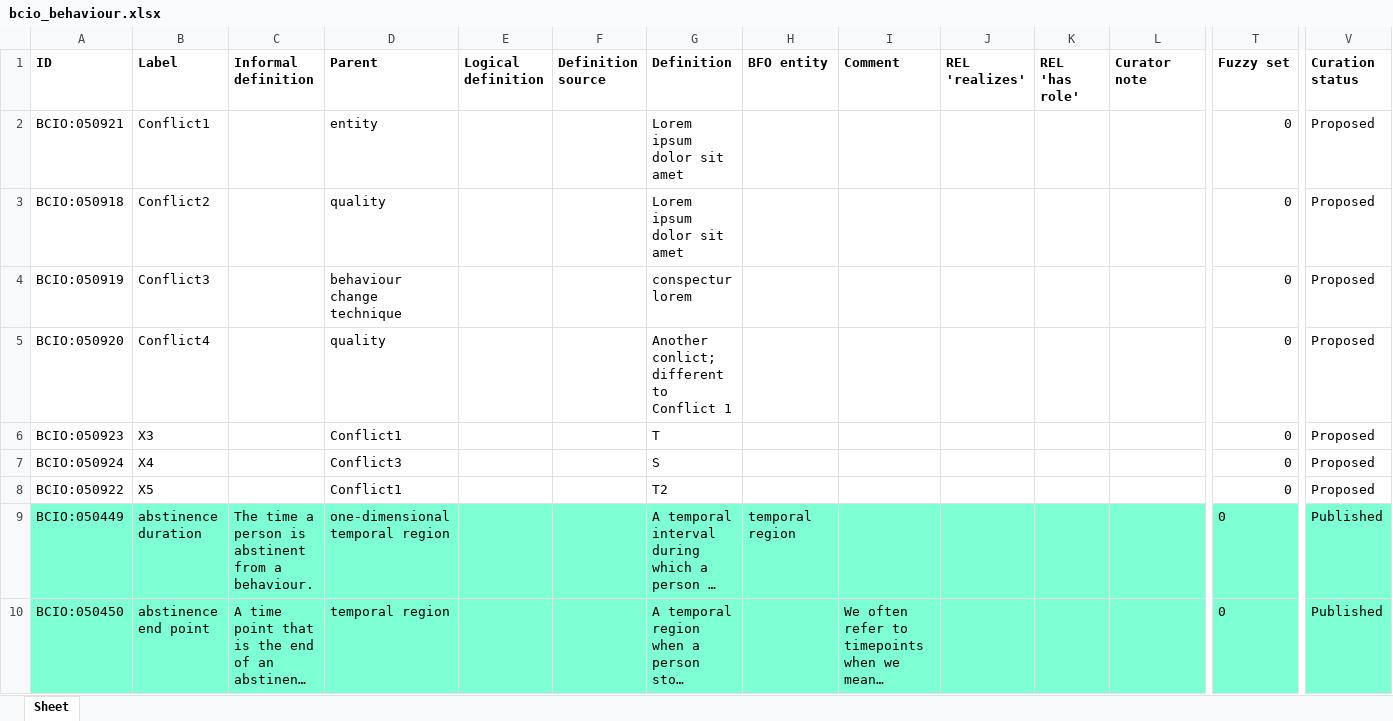
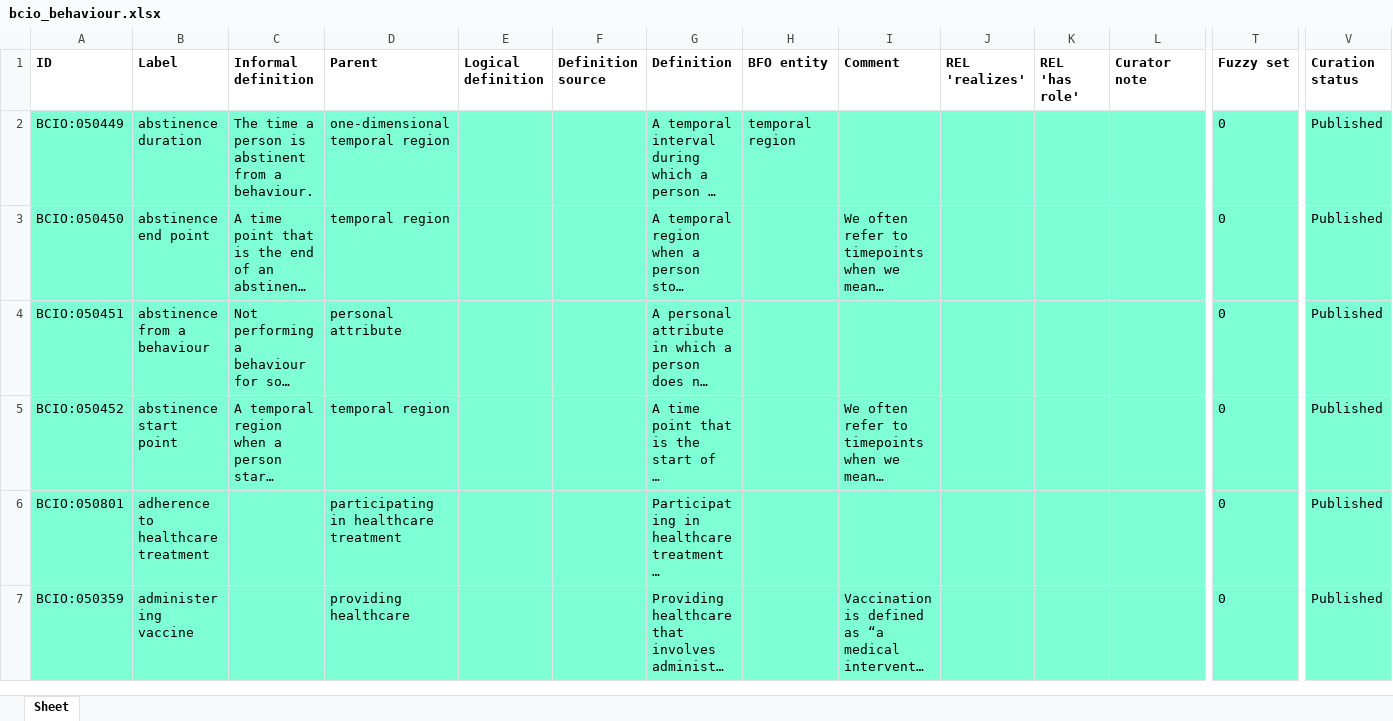
Before and after one commit to b-gehrke/BCIO, an Excel workbook: Behaviour/bcio_behaviour.xlsx, sheet Sheet, drawn as a sheet; only a part is shown, gaps mark what is left out; the shorter side is filled out with more unchanged rows; long unchanged cells end in …; values as stored, in another font and other column widths than the file's, no borders; rows hold the shown columns only; the diff names each change by its address in the sheet, - before the commit and + after, or states it on an @@ line.

Commit message:
Updating bcio_behaviour.xlsx

```diff
--- a/Behaviour/bcio_behaviour.xlsx (sheet Sheet)
+++ b/Behaviour/bcio_behaviour.xlsx (sheet Sheet)
-row 2: BCIO:050921 | Conflict1 |  | entity |  |  | Lorem ipsum dolor sit amet |  |  |  |  |  | 0 | Proposed
-row 3: BCIO:050918 | Conflict2 |  | quality |  |  | Lorem ipsum dolor sit amet |  |  |  |  |  | 0 | Proposed
-row 4: BCIO:050919 | Conflict3 |  | behaviour change technique |  |  | conspectur lorem |  |  |  |  |  | 0 | Proposed
-row 5: BCIO:050920 | Conflict4 |  | quality |  |  | Another conlict; different to Conflict 1 |  |  |  |  |  | 0 | Proposed
-row 6: BCIO:050923 | X3 |  | Conflict1 |  |  | T |  |  |  |  |  | 0 | Proposed
-row 7: BCIO:050924 | X4 |  | Conflict3 |  |  | S |  |  |  |  |  | 0 | Proposed
-row 8: BCIO:050922 | X5 |  | Conflict1 |  |  | T2 |  |  |  |  |  | 0 | Proposed
```
